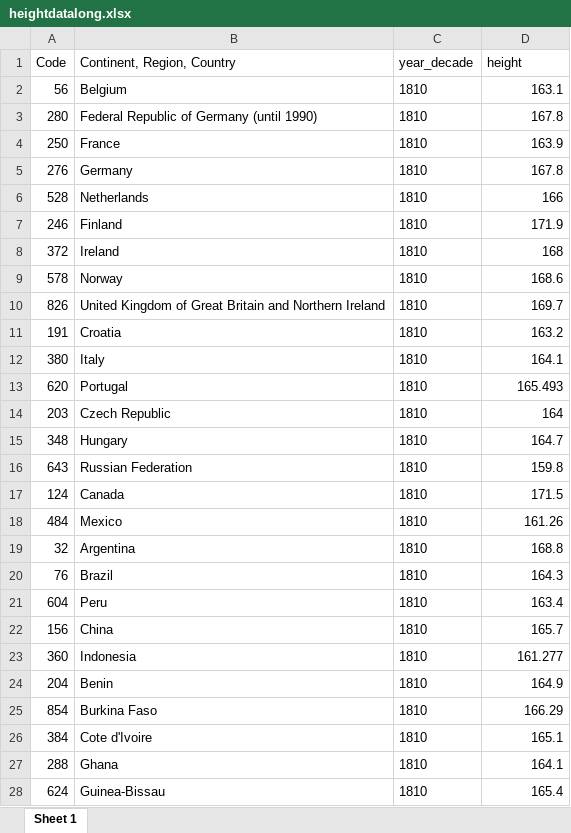
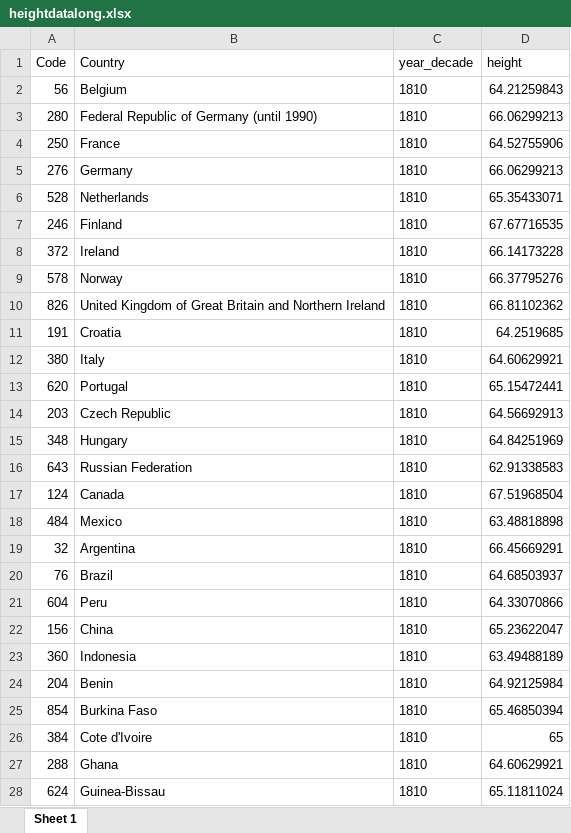
Before and after one commit to stacywilkerson/ClassWork, an Excel workbook: M335_Tasks/Case_Study_04/analysis/heightdatalong.xlsx, sheet Sheet 1, drawn as a sheet; only a part is shown; values as stored, in another font and other column widths than the file's, no borders; the diff covers the shown part only; the diff names each change by its address in the sheet, - before the commit and + after, or states it on an @@ line.

Commit message:
Case Study 4 beginning

```diff
--- a/M335_Tasks/Case_Study_04/analysis/heightdatalong.xlsx (sheet Sheet 1)
+++ b/M335_Tasks/Case_Study_04/analysis/heightdatalong.xlsx (sheet Sheet 1)
-B1: Continent, Region, Country
+B1: Country
-D2 (height): 163.1
+D2 (height): 64.21259843
-D3 (height): 167.8
+D3 (height): 66.06299213
-D4 (height): 163.9
+D4 (height): 64.52755906
-D5 (height): 167.8
+D5 (height): 66.06299213
-D6 (height): 166
+D6 (height): 65.35433071
-D7 (height): 171.9
+D7 (height): 67.67716535
-D8 (height): 168
+D8 (height): 66.14173228
-D9 (height): 168.6
+D9 (height): 66.37795276
-D10 (height): 169.7
+D10 (height): 66.81102362
-D11 (height): 163.2
+D11 (height): 64.2519685
-D12 (height): 164.1
+D12 (height): 64.60629921
-D13 (height): 165.493
+D13 (height): 65.15472441
-D14 (height): 164
+D14 (height): 64.56692913
-D15 (height): 164.7
+D15 (height): 64.84251969
-D16 (height): 159.8
+D16 (height): 62.91338583
-D17 (height): 171.5
+D17 (height): 67.51968504
-D18 (height): 161.26
+D18 (height): 63.48818898
-D19 (height): 168.8
+D19 (height): 66.45669291
-D20 (height): 164.3
+D20 (height): 64.68503937
-D21 (height): 163.4
+D21 (height): 64.33070866
-D22 (height): 165.7
+D22 (height): 65.23622047
-D23 (height): 161.277
+D23 (height): 63.49488189
-D24 (height): 164.9
+D24 (height): 64.92125984
-D25 (height): 166.29
+D25 (height): 65.46850394
-D26 (height): 165.1
+D26 (height): 65
-D27 (height): 164.1
+D27 (height): 64.60629921
-D28 (height): 165.4
+D28 (height): 65.11811024
```
Also changed, not shown: 1284 edited cells elsewhere in this sheet, 7 other files.
